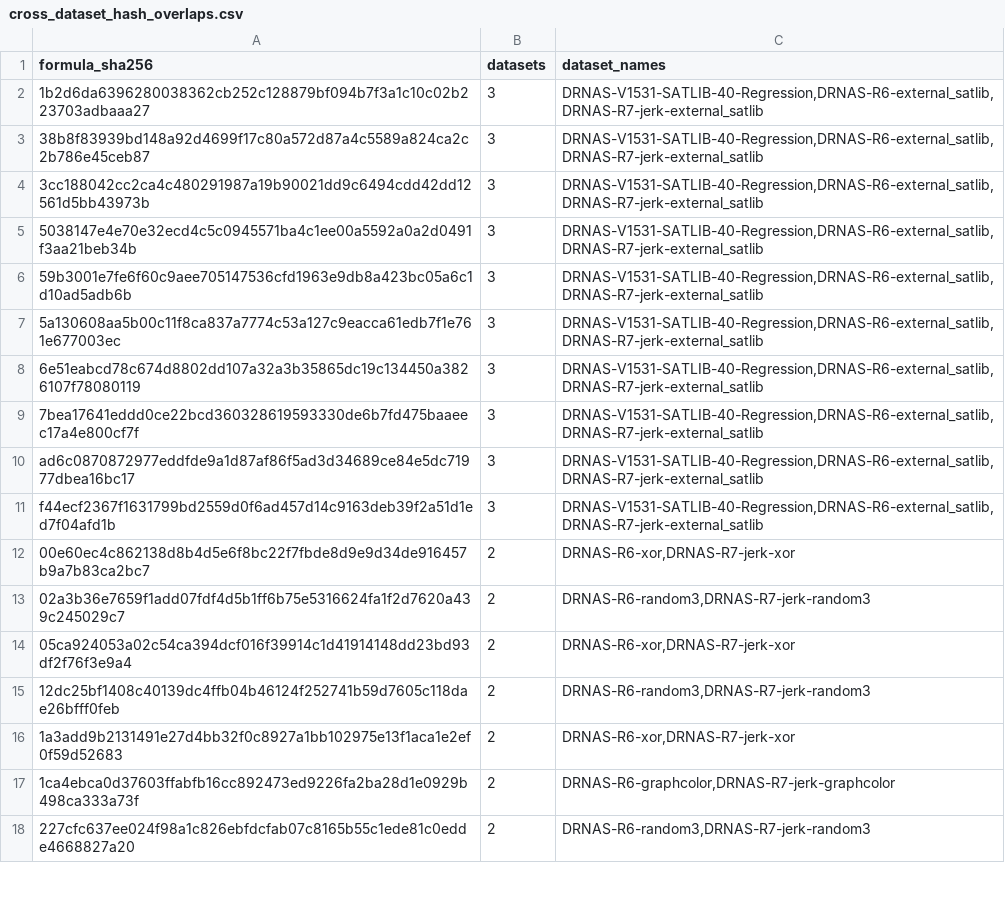
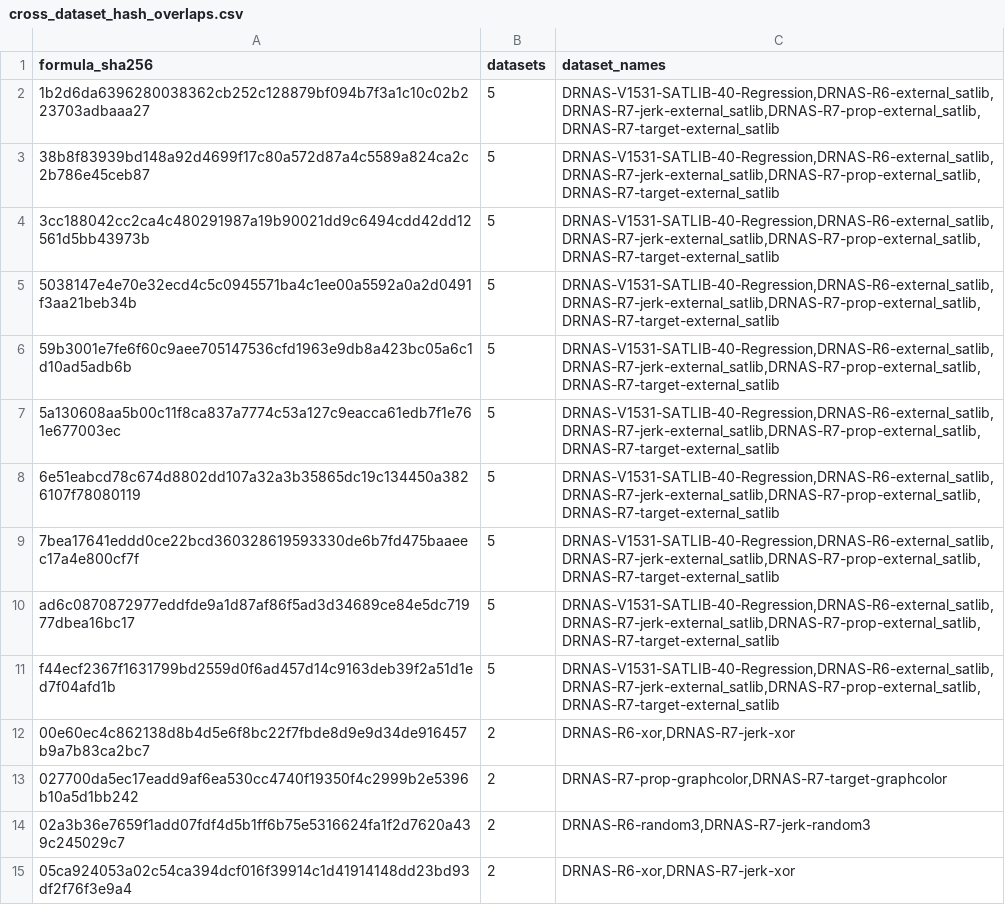
Before and after one commit to Frane12/AndroidGameTest, a CSV file: research/sat-analytics-data/current/cross_dataset_hash_overlaps.csv, drawn as a sheet; only a part is shown; the shorter side is filled out with more unchanged rows; the diff covers the shown part only.

```diff
--- a/research/sat-analytics-data/current/cross_dataset_hash_overlaps.csv
+++ b/research/sat-analytics-data/current/cross_dataset_hash_overlaps.csv
@@ -1,13 +1,14 @@
 formula_sha256,datasets,dataset_names
-1b2d6da6396280038362cb252c128879bf094b7f3a1c10c02b223703adbaaa27,3,"DRNAS-V1531-SATLIB-40-Regression,DRNAS-R6-external_satlib,DRNAS-R7-jerk-external_satlib"
-38b8f83939bd148a92d4699f17c80a572d87a4c5589a824ca2c2b786e45ceb87,3,"DRNAS-V1531-SATLIB-40-Regression,DRNAS-R6-external_satlib,DRNAS-R7-jerk-external_satlib"
-3cc188042cc2ca4c480291987a19b90021dd9c6494cdd42dd12561d5bb43973b,3,"DRNAS-V1531-SATLIB-40-Regression,DRNAS-R6-external_satlib,DRNAS-R7-jerk-external_satlib"
-5038147e4e70e32ecd4c5c0945571ba4c1ee00a5592a0a2d0491f3aa21beb34b,3,"DRNAS-V1531-SATLIB-40-Regression,DRNAS-R6-external_satlib,DRNAS-R7-jerk-external_satlib"
-59b3001e7fe6f60c9aee705147536cfd1963e9db8a423bc05a6c1d10ad5adb6b,3,"DRNAS-V1531-SATLIB-40-Regression,DRNAS-R6-external_satlib,DRNAS-R7-jerk-external_satlib"
-5a130608aa5b00c11f8ca837a7774c53a127c9eacca61edb7f1e761e677003ec,3,"DRNAS-V1531-SATLIB-40-Regression,DRNAS-R6-external_satlib,DRNAS-R7-jerk-external_satlib"
-6e51eabcd78c674d8802dd107a32a3b35865dc19c134450a3826107f78080119,3,"DRNAS-V1531-SATLIB-40-Regression,DRNAS-R6-external_satlib,DRNAS-R7-jerk-external_satlib"
-7bea17641eddd0ce22bcd360328619593330de6b7fd475baaeec17a4e800cf7f,3,"DRNAS-V1531-SATLIB-40-Regression,DRNAS-R6-external_satlib,DRNAS-R7-jerk-external_satlib"
-ad6c0870872977eddfde9a1d87af86f5ad3d34689ce84e5dc71977dbea16bc17,3,"DRNAS-V1531-SATLIB-40-Regression,DRNAS-R6-external_satlib,DRNAS-R7-jerk-external_satlib"
-f44ecf2367f1631799bd2559d0f6ad457d14c9163deb39f2a51d1ed7f04afd1b,3,"DRNAS-V1531-SATLIB-40-Regression,DRNAS-R6-external_satlib,DRNAS-R7-jerk-external_satlib"
+1b2d6da6396280038362cb252c128879bf094b7f3a1c10c02b223703adbaaa27,5,"DRNAS-V1531-SATLIB-40-Regression,DRNAS-R6-external_satlib,DRNAS-R7-jerk-external_satlib,DRNAS-R7-prop-external_satlib,DRNAS-R7-target-external_satlib"
+38b8f83939bd148a92d4699f17c80a572d87a4c5589a824ca2c2b786e45ceb87,5,"DRNAS-V1531-SATLIB-40-Regression,DRNAS-R6-external_satlib,DRNAS-R7-jerk-external_satlib,DRNAS-R7-prop-external_satlib,DRNAS-R7-target-external_satlib"
+3cc188042cc2ca4c480291987a19b90021dd9c6494cdd42dd12561d5bb43973b,5,"DRNAS-V1531-SATLIB-40-Regression,DRNAS-R6-external_satlib,DRNAS-R7-jerk-external_satlib,DRNAS-R7-prop-external_satlib,DRNAS-R7-target-external_satlib"
+5038147e4e70e32ecd4c5c0945571ba4c1ee00a5592a0a2d0491f3aa21beb34b,5,"DRNAS-V1531-SATLIB-40-Regression,DRNAS-R6-external_satlib,DRNAS-R7-jerk-external_satlib,DRNAS-R7-prop-external_satlib,DRNAS-R7-target-external_satlib"
+59b3001e7fe6f60c9aee705147536cfd1963e9db8a423bc05a6c1d10ad5adb6b,5,"DRNAS-V1531-SATLIB-40-Regression,DRNAS-R6-external_satlib,DRNAS-R7-jerk-external_satlib,DRNAS-R7-prop-external_satlib,DRNAS-R7-target-external_satlib"
+5a130608aa5b00c11f8ca837a7774c53a127c9eacca61edb7f1e761e677003ec,5,"DRNAS-V1531-SATLIB-40-Regression,DRNAS-R6-external_satlib,DRNAS-R7-jerk-external_satlib,DRNAS-R7-prop-external_satlib,DRNAS-R7-target-external_satlib"
+6e51eabcd78c674d8802dd107a32a3b35865dc19c134450a3826107f78080119,5,"DRNAS-V1531-SATLIB-40-Regression,DRNAS-R6-external_satlib,DRNAS-R7-jerk-external_satlib,DRNAS-R7-prop-external_satlib,DRNAS-R7-target-external_satlib"
+7bea17641eddd0ce22bcd360328619593330de6b7fd475baaeec17a4e800cf7f,5,"DRNAS-V1531-SATLIB-40-Regression,DRNAS-R6-external_satlib,DRNAS-R7-jerk-external_satlib,DRNAS-R7-prop-external_satlib,DRNAS-R7-target-external_satlib"
+ad6c0870872977eddfde9a1d87af86f5ad3d34689ce84e5dc71977dbea16bc17,5,"DRNAS-V1531-SATLIB-40-Regression,DRNAS-R6-external_satlib,DRNAS-R7-jerk-external_satlib,DRNAS-R7-prop-external_satlib,DRNAS-R7-target-external_satlib"
+f44ecf2367f1631799bd2559d0f6ad457d14c9163deb39f2a51d1ed7f04afd1b,5,"DRNAS-V1531-SATLIB-40-Regression,DRNAS-R6-external_satlib,DRNAS-R7-jerk-external_satlib,DRNAS-R7-prop-external_satlib,DRNAS-R7-target-external_satlib"
 00e60ec4c862138d8b4d5e6f8bc22f7fbde8d9e9d34de916457b9a7b83ca2bc7,2,"DRNAS-R6-xor,DRNAS-R7-jerk-xor"
+027700da5ec17eadd9af6ea530cc4740f19350f4c2999b2e5396b10a5d1bb242,2,"DRNAS-R7-prop-graphcolor,DRNAS-R7-target-graphcolor"
 02a3b36e7659f1add07fdf4d5b1ff6b75e5316624fa1f2d7620a439c245029c7,2,"DRNAS-R6-random3,DRNAS-R7-jerk-random3"
```
Also changed, not shown: 19 added rows elsewhere in this file, research/sat-analytics-data/current/datasets.csv, research/sat-analytics-data/current/grouped.csv, 10 other files.
